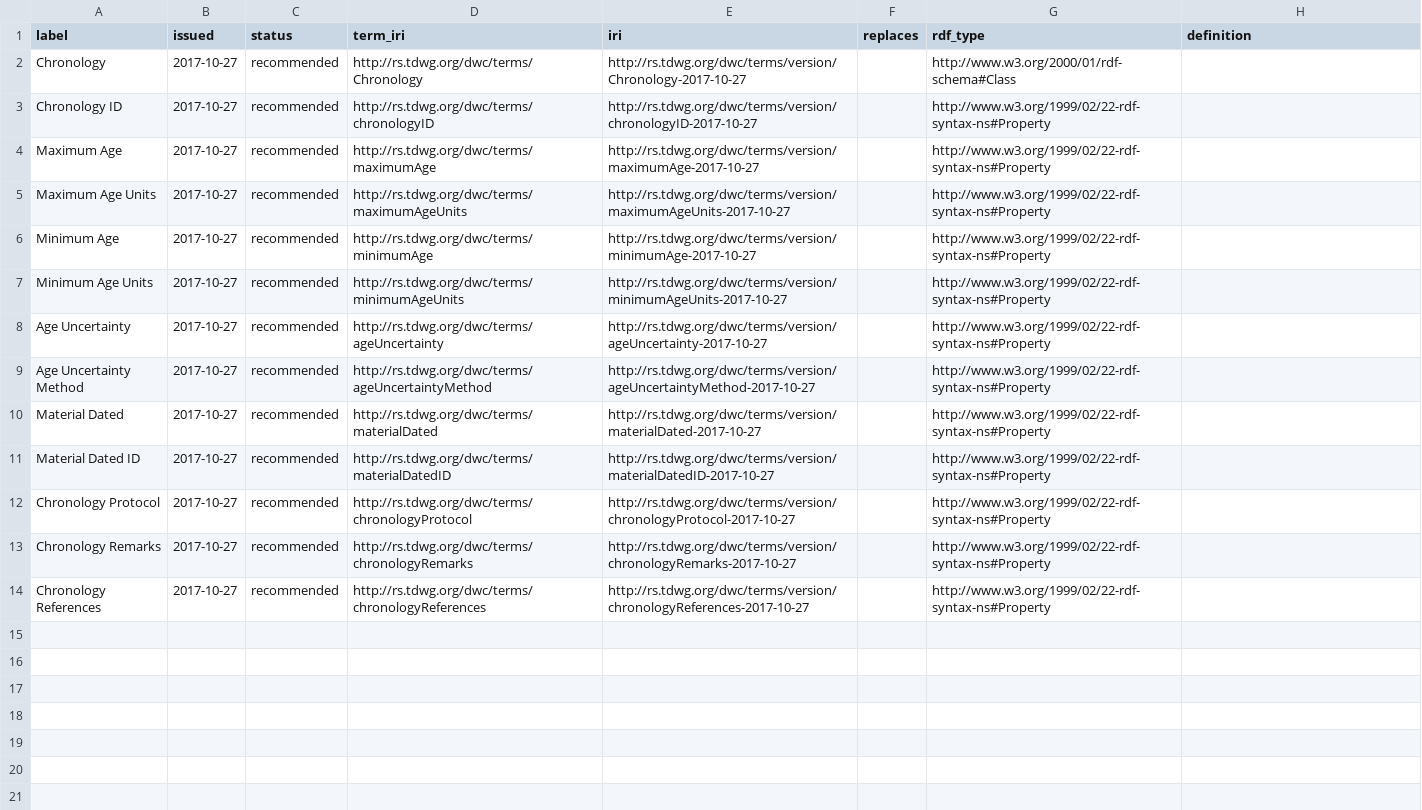
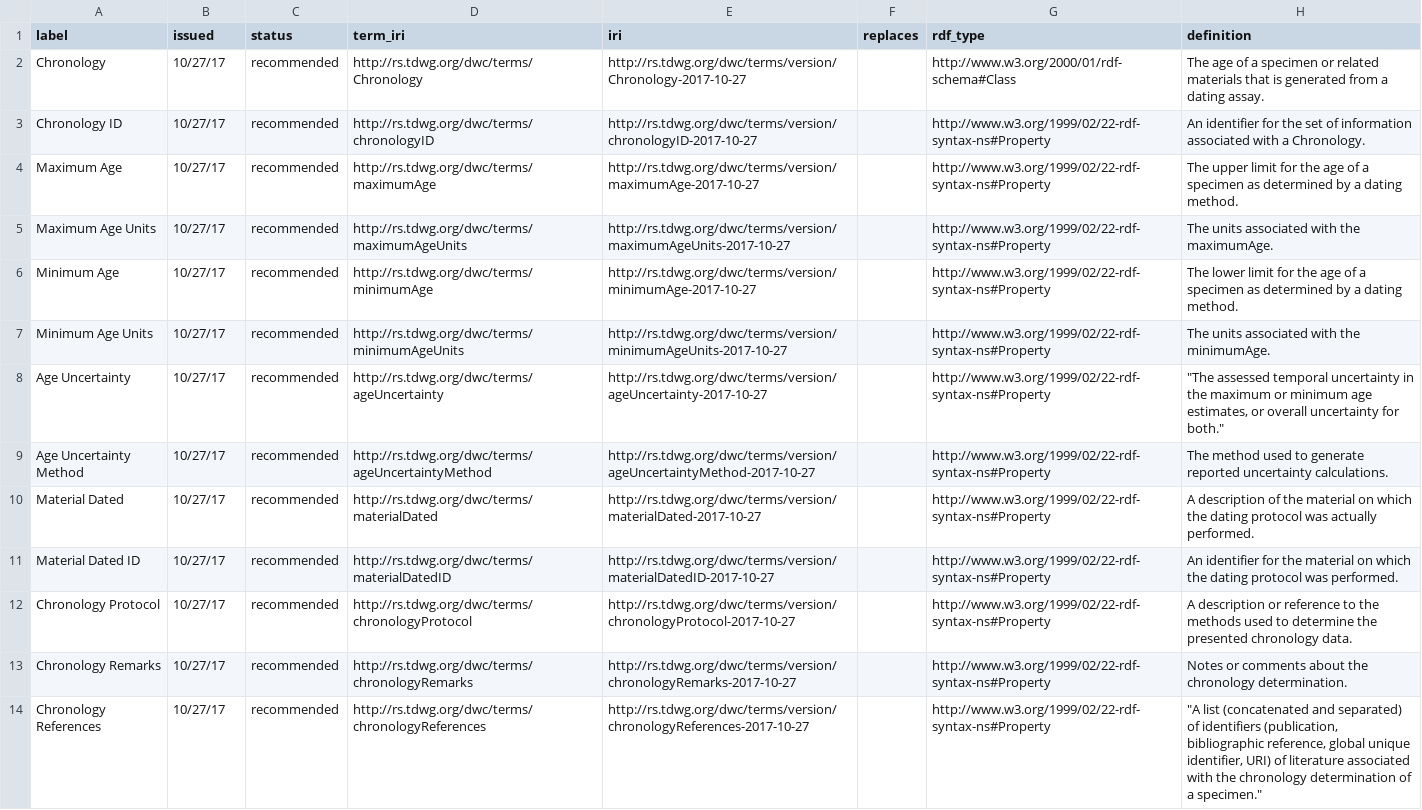
Before and after one commit to tdwg/chrono, a CSV file: standard/vocabularies/term_versions.csv, drawn as a sheet; the diff names each change by its address in the sheet, - before the commit and + after, or states it on an @@ line.

Commit message:
Added all essential info for xml generation to terms.csv and terms_versions.csv

```diff
--- a/standard/vocabularies/term_versions.csv
+++ b/standard/vocabularies/term_versions.csv
-B2:B14 (issued): 2017-10-27
+B2:B14 (issued): 10/27/17
-H2 (definition): (empty)
+H2 (definition): The age of a specimen or related materials that is generated from a dating assay.
-H3 (definition): (empty)
+H3 (definition): An identifier for the set of information associated with a Chronology.
-H4 (definition): (empty)
+H4 (definition): The upper limit for the age of a specimen as determined by a dating method.
-H5 (definition): (empty)
+H5 (definition): The units associated with the maximumAge.
-H6 (definition): (empty)
+H6 (definition): The lower limit for the age of a specimen as determined by a dating method.
-H7 (definition): (empty)
+H7 (definition): The units associated with the minimumAge.
-H8 (definition): (empty)
+H8 (definition): "The assessed temporal uncertainty in the maximum or minimum age estimates, or overall uncertainty for both."
-H9 (definition): (empty)
+H9 (definition): The method used to generate reported uncertainty calculations.
-H10 (definition): (empty)
+H10 (definition): A description of the material on which the dating protocol was actually performed.
-H11 (definition): (empty)
+H11 (definition): An identifier for the material on which the dating protocol was performed.
-H12 (definition): (empty)
+H12 (definition): A description or reference to the methods used to determine the presented chronology data.
-H13 (definition): (empty)
+H13 (definition): Notes or comments about the chronology determination.
-H14 (definition): (empty)
+H14 (definition): "A list (concatenated and separated) of identifiers (publication, bibliographic reference, global unique identifier, URI) of literature associated with the chronology determination of a specimen."
```
Also changed, not shown: build/config/terms.csv.
